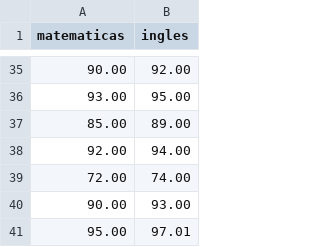
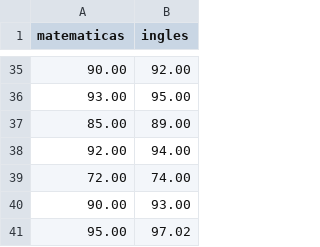
Before and after one commit to rpizarrog/Industrias-4.0, a CSV file: datos/datos matemaicas ingles.csv, drawn as a sheet; only a part is shown, gaps mark what is left out.

Commit message:
Update datos matemaicas ingles.csv

```diff
--- a/datos/datos matemaicas ingles.csv
+++ b/datos/datos matemaicas ingles.csv
@@ -40,2 +40,2 @@ matematicas,ingles
 90.00,93.00
-95.00,97.01
+95.00,97.02
```
